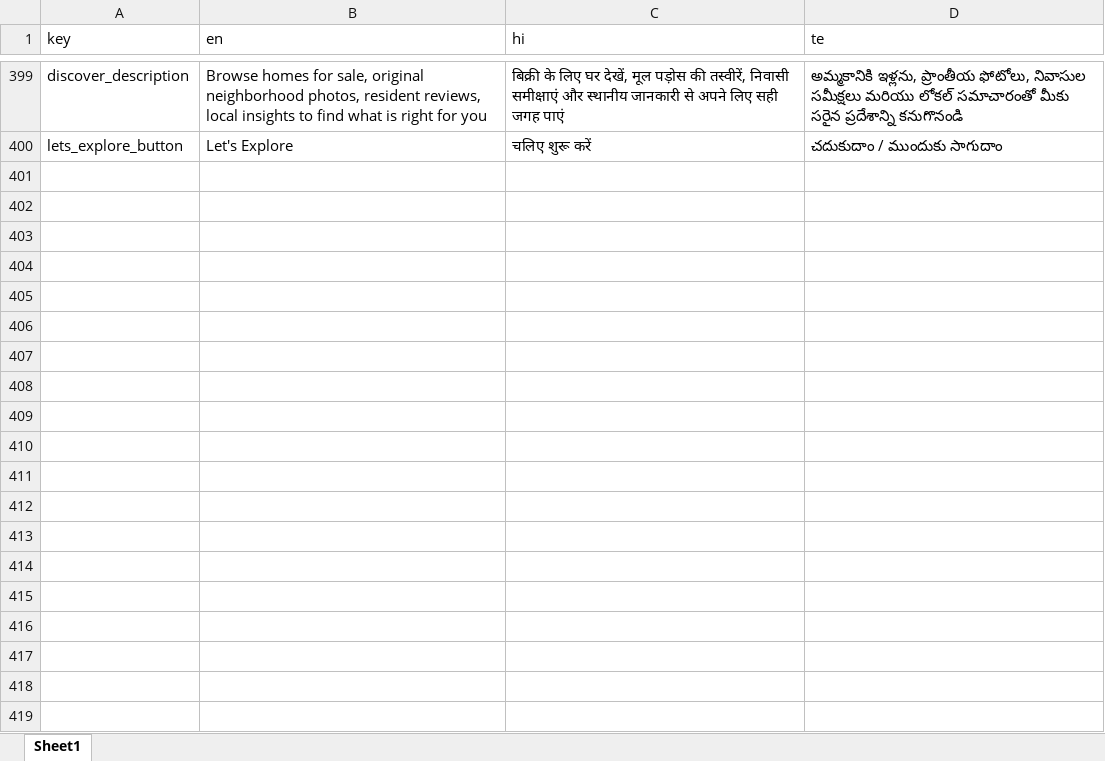
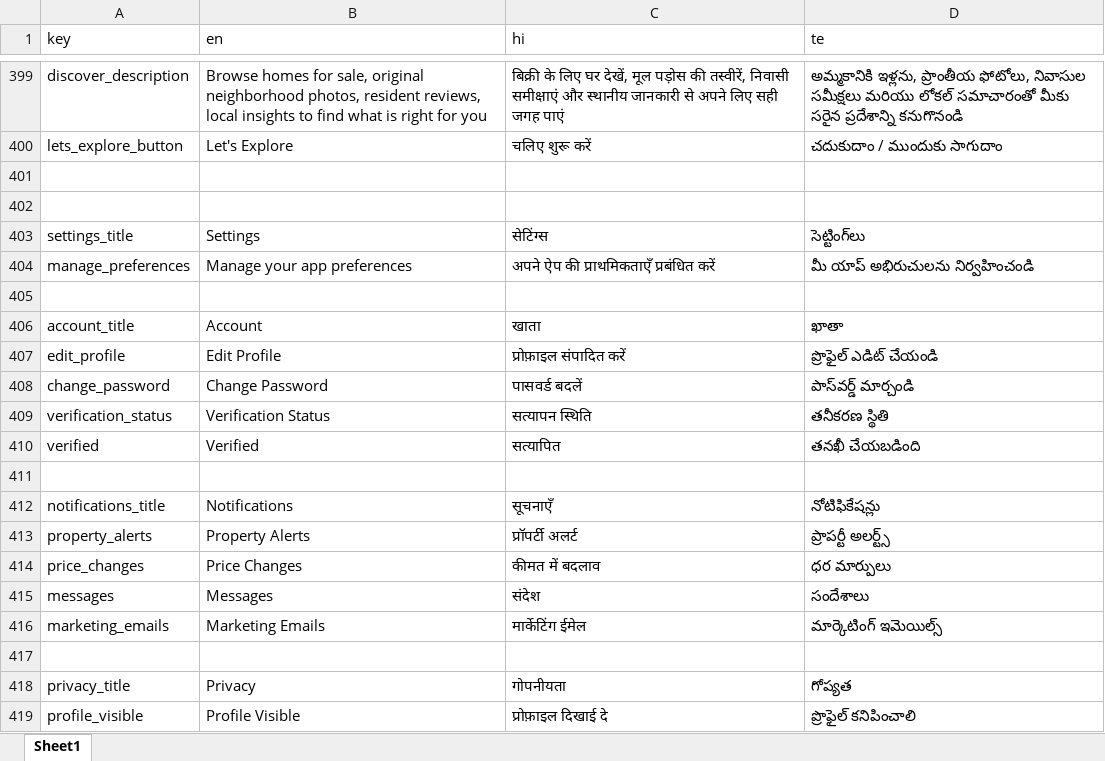
Before and after one commit to technojiglobal/Landstime_Androidapp, an Excel workbook: Frontend/translations.xlsx, sheet Sheet1, drawn as a sheet; only a part is shown, gaps mark what is left out; values as stored, in another font and other column widths than the file's, no borders; the diff covers the shown part only; the diff names each change by its address in the sheet, - before the commit and + after, or states it on an @@ line.

```diff
--- a/Frontend/translations.xlsx (sheet Sheet1)
+++ b/Frontend/translations.xlsx (sheet Sheet1)
+row 401: (empty)
+row 402: (empty)
+row 403: settings_title | Settings | सेटिंग्स | సెట్టింగ్‌లు
+row 404: manage_preferences | Manage your app preferences | अपने ऐप की प्राथमिकताएँ प्रबंधित करें | మీ యాప్ అభిరుచులను నిర్వహించండి
+row 405: (empty)
+row 406: account_title | Account | खाता | ఖాతా
+row 407: edit_profile | Edit Profile | प्रोफ़ाइल संपादित करें | ప్రొఫైల్ ఎడిట్ చేయండి
+row 408: change_password | Change Password | पासवर्ड बदलें | పాస్‌వర్డ్ మార్చండి
+row 409: verification_status | Verification Status | सत्यापन स्थिति | తనీకరణ స్థితి
+row 410: verified | Verified | सत्यापित | తనఖీ చేయబడింది
+row 411: (empty)
+row 412: notifications_title | Notifications | सूचनाएँ | నోటిఫికేషన్లు
+row 413: property_alerts | Property Alerts | प्रॉपर्टी अलर्ट | ప్రాపర్టీ అలర్ట్స్
+row 414: price_changes | Price Changes | कीमत में बदलाव | ధర మార్పులు
+row 415: messages | Messages | संदेश | సందేశాలు
+row 416: marketing_emails | Marketing Emails | मार्केटिंग ईमेल | మార్కెటింగ్ ఇమెయిల్స్
+row 417: (empty)
+row 418: privacy_title | Privacy | गोपनीयता | గోప్యత
+row 419: profile_visible | Profile Visible | प्रोफ़ाइल दिखाई दे | ప్రొఫైల్ కనిపించాలి
```
Also changed, not shown: 12 added rows elsewhere in this sheet, 13 other files.
